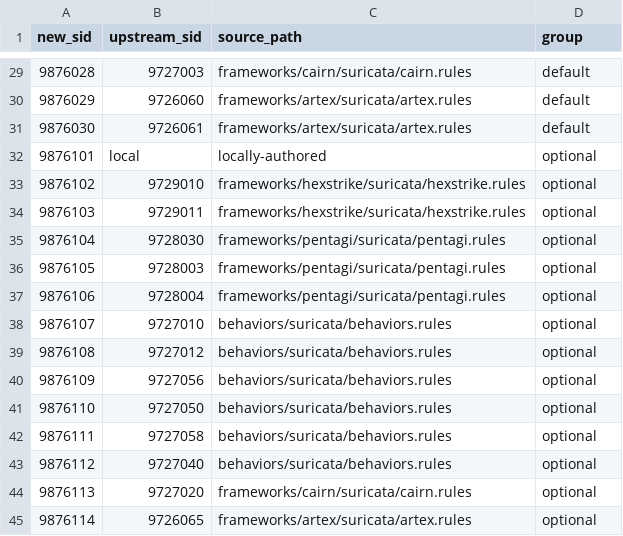
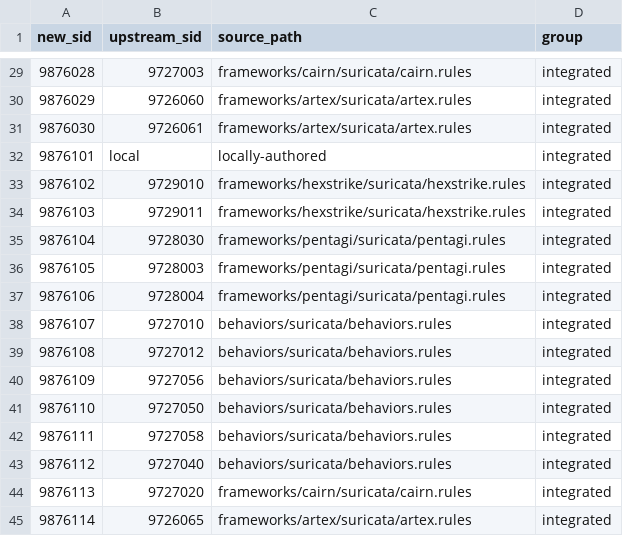
Before and after one commit to xdr-labs/xdr-labs-portal, a CSV file: validation/agentic-20261121/source-map.csv, drawn as a sheet; only a part is shown, gaps mark what is left out; the diff covers the shown part only.

```diff
--- a/validation/agentic-20261121/source-map.csv
+++ b/validation/agentic-20261121/source-map.csv
@@ -29,17 +29,17 @@ new_sid,upstream_sid,source_path,group
-9876028,9727003,frameworks/cairn/suricata/cairn.rules,default
-9876029,9726060,frameworks/artex/suricata/artex.rules,default
-9876030,9726061,frameworks/artex/suricata/artex.rules,default
-9876101,local,locally-authored,optional
-9876102,9729010,frameworks/hexstrike/suricata/hexstrike.rules,optional
-9876103,9729011,frameworks/hexstrike/suricata/hexstrike.rules,optional
-9876104,9728030,frameworks/pentagi/suricata/pentagi.rules,optional
-9876105,9728003,frameworks/pentagi/suricata/pentagi.rules,optional
-9876106,9728004,frameworks/pentagi/suricata/pentagi.rules,optional
-9876107,9727010,behaviors/suricata/behaviors.rules,optional
-9876108,9727012,behaviors/suricata/behaviors.rules,optional
-9876109,9727056,behaviors/suricata/behaviors.rules,optional
-9876110,9727050,behaviors/suricata/behaviors.rules,optional
-9876111,9727058,behaviors/suricata/behaviors.rules,optional
-9876112,9727040,behaviors/suricata/behaviors.rules,optional
-9876113,9727020,frameworks/cairn/suricata/cairn.rules,optional
-9876114,9726065,frameworks/artex/suricata/artex.rules,optional
+9876028,9727003,frameworks/cairn/suricata/cairn.rules,integrated
+9876029,9726060,frameworks/artex/suricata/artex.rules,integrated
+9876030,9726061,frameworks/artex/suricata/artex.rules,integrated
+9876101,local,locally-authored,integrated
+9876102,9729010,frameworks/hexstrike/suricata/hexstrike.rules,integrated
+9876103,9729011,frameworks/hexstrike/suricata/hexstrike.rules,integrated
+9876104,9728030,frameworks/pentagi/suricata/pentagi.rules,integrated
+9876105,9728003,frameworks/pentagi/suricata/pentagi.rules,integrated
+9876106,9728004,frameworks/pentagi/suricata/pentagi.rules,integrated
+9876107,9727010,behaviors/suricata/behaviors.rules,integrated
+9876108,9727012,behaviors/suricata/behaviors.rules,integrated
+9876109,9727056,behaviors/suricata/behaviors.rules,integrated
+9876110,9727050,behaviors/suricata/behaviors.rules,integrated
+9876111,9727058,behaviors/suricata/behaviors.rules,integrated
+9876112,9727040,behaviors/suricata/behaviors.rules,integrated
+9876113,9727020,frameworks/cairn/suricata/cairn.rules,integrated
+9876114,9726065,frameworks/artex/suricata/artex.rules,integrated
```
Also changed, not shown: 27 edited cells elsewhere in this file, 7 other files.
